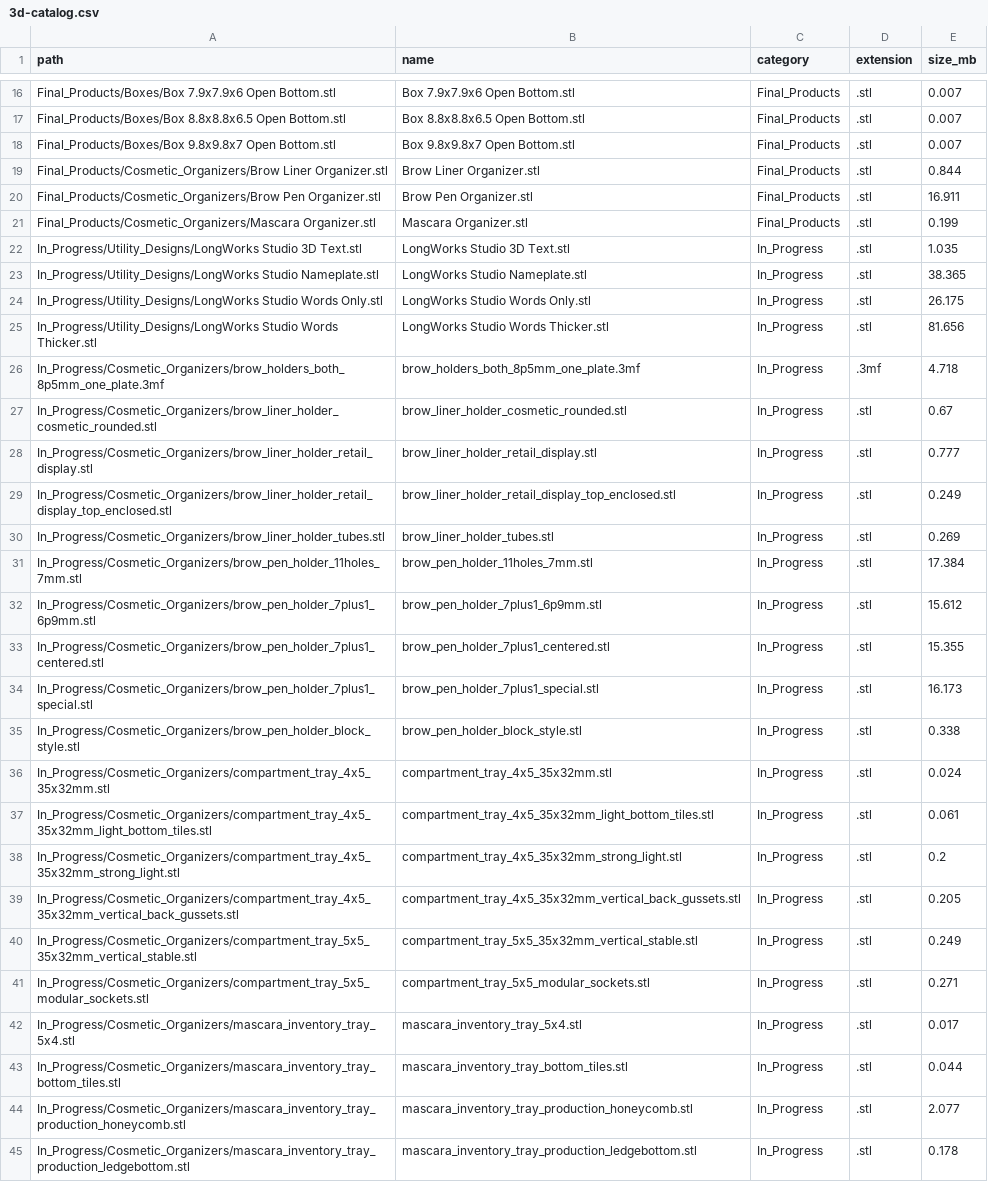
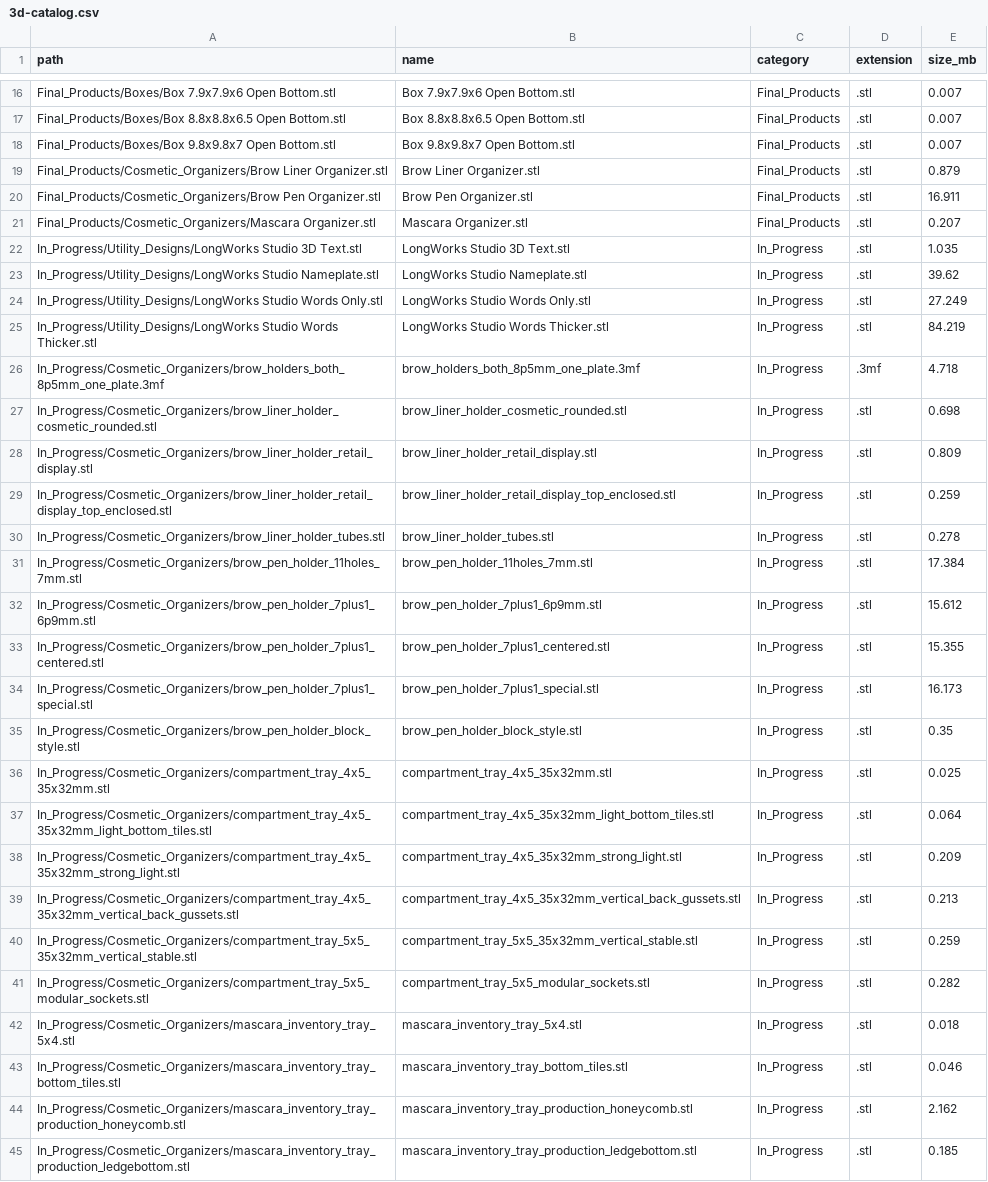
Before and after one commit to chrislong369/3d-printing-designs, a CSV file: docs/3d-catalog.csv, drawn as a sheet; only a part is shown, gaps mark what is left out; the diff covers the shown part only; the diff names each change by its address in the sheet, - before the commit and + after, or states it on an @@ line.

```diff
--- a/docs/3d-catalog.csv
+++ b/docs/3d-catalog.csv
-E19 (size_mb): 0.844
+E19 (size_mb): 0.879
-E21 (size_mb): 0.199
+E21 (size_mb): 0.207
-E23 (size_mb): 38.365
+E23 (size_mb): 39.62
-E24 (size_mb): 26.175
+E24 (size_mb): 27.249
-E25 (size_mb): 81.656
+E25 (size_mb): 84.219
-E27 (size_mb): 0.67
+E27 (size_mb): 0.698
-E28 (size_mb): 0.777
+E28 (size_mb): 0.809
-E29 (size_mb): 0.249
+E29 (size_mb): 0.259
-E30 (size_mb): 0.269
+E30 (size_mb): 0.278
-E35 (size_mb): 0.338
+E35 (size_mb): 0.35
-E36 (size_mb): 0.024
+E36 (size_mb): 0.025
-E37 (size_mb): 0.061
+E37 (size_mb): 0.064
-E38 (size_mb): 0.2
+E38 (size_mb): 0.209
-E39 (size_mb): 0.205
+E39 (size_mb): 0.213
-E40 (size_mb): 0.249
+E40 (size_mb): 0.259
-E41 (size_mb): 0.271
+E41 (size_mb): 0.282
-E42 (size_mb): 0.017
+E42 (size_mb): 0.018
-E43 (size_mb): 0.044
+E43 (size_mb): 0.046
-E44 (size_mb): 2.077
+E44 (size_mb): 2.162
-E45 (size_mb): 0.178
+E45 (size_mb): 0.185
```
Also changed, not shown: 8 removed rows and 1 edited cell elsewhere in this file, 41 other files.
